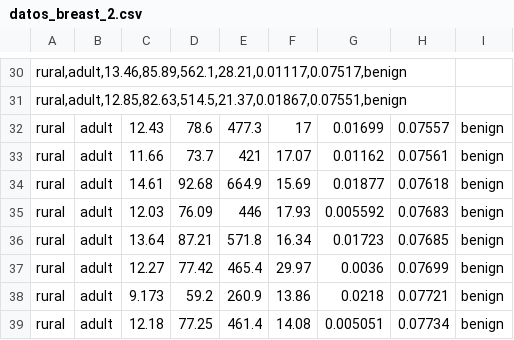
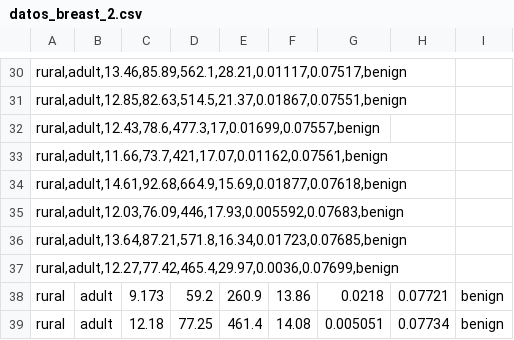
Before and after one commit to moaqui/Visualization, a CSV file: datos_breast_2.csv, drawn as a sheet; only a part is shown, gaps mark what is left out.

Commit message:
Update datos_breast_2.csv

```diff
--- a/datos_breast_2.csv
+++ b/datos_breast_2.csv
@@ -31,8 +31,8 @@ rural,adult,13.46,85.89,562.1,28.21,0.01117,0.07517,benign
 rural,adult,12.85,82.63,514.5,21.37,0.01867,0.07551,benign
-rural;adult;12.43;78.6;477.3;17;0.01699;0.07557;benign
-rural;adult;11.66;73.7;421;17.07;0.01162;0.07561;benign
-rural;adult;14.61;92.68;664.9;15.69;0.01877;0.07618;benign
-rural;adult;12.03;76.09;446;17.93;0.005592;0.07683;benign
-rural;adult;13.64;87.21;571.8;16.34;0.01723;0.07685;benign
-rural;adult;12.27;77.42;465.4;29.97;0.0036;0.07699;benign
+rural,adult,12.43,78.6,477.3,17,0.01699,0.07557,benign
+rural,adult,11.66,73.7,421,17.07,0.01162,0.07561,benign
+rural,adult,14.61,92.68,664.9,15.69,0.01877,0.07618,benign
+rural,adult,12.03,76.09,446,17.93,0.005592,0.07683,benign
+rural,adult,13.64,87.21,571.8,16.34,0.01723,0.07685,benign
+rural,adult,12.27,77.42,465.4,29.97,0.0036,0.07699,benign
 rural;adult;9.173;59.2;260.9;13.86;0.0218;0.07721;benign
```
